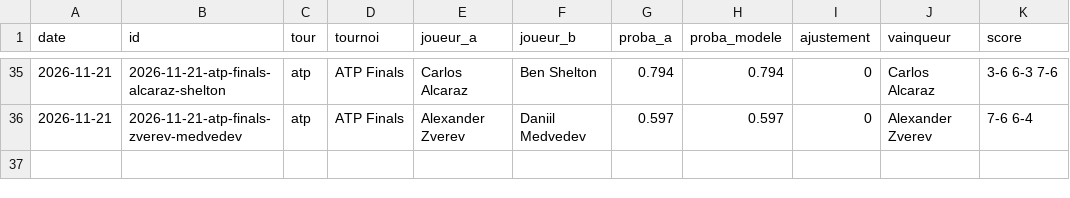
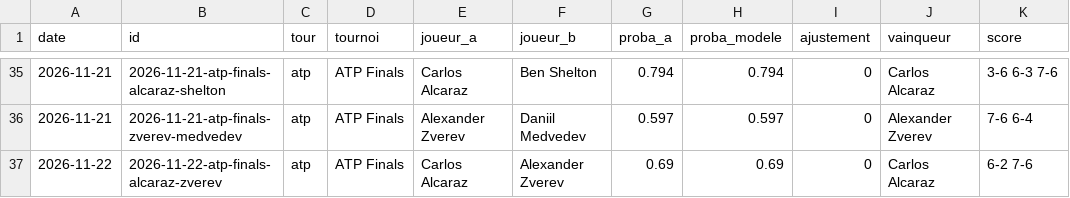
Before and after one commit to nachotropico-maker/tennis-sackmann-archive, a CSV file: agent/data/predictions_log.csv, drawn as a sheet; only a part is shown, gaps mark what is left out; the diff names each change by its address in the sheet, - before the commit and + after, or states it on an @@ line.

```diff
--- a/agent/data/predictions_log.csv
+++ b/agent/data/predictions_log.csv
+row 37: 2026-11-22 | 2026-11-22-atp-finals-alcaraz-zverev | atp | ATP Finals | Carlos Alcaraz | Alexander Zverev | 0.69 | 0.69 | 0 | Carlos Alcaraz | 6-2 7-6
```
Also changed, not shown: agent/data/atp_live.csv, 1 other file.
